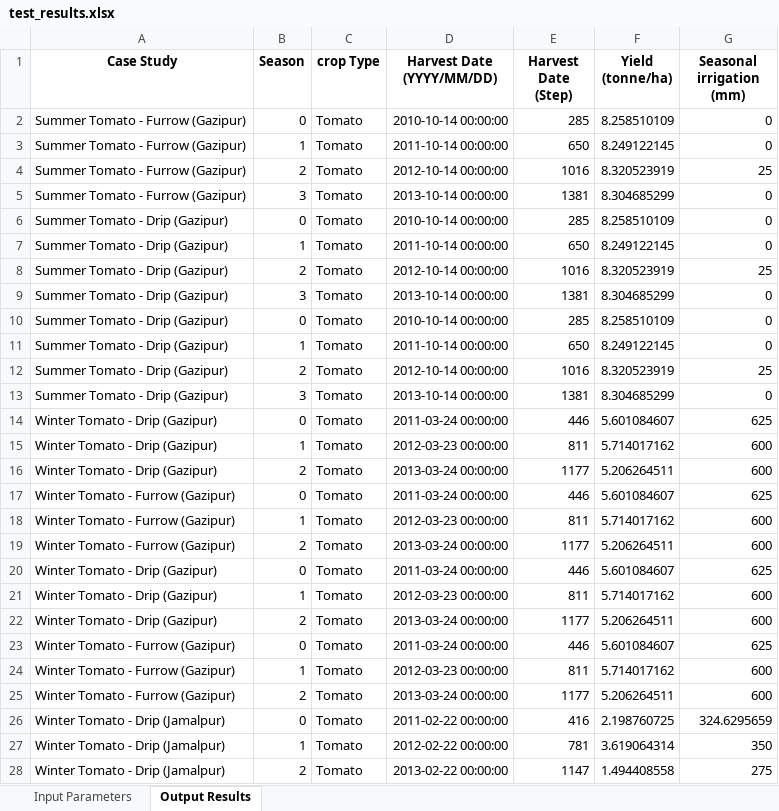
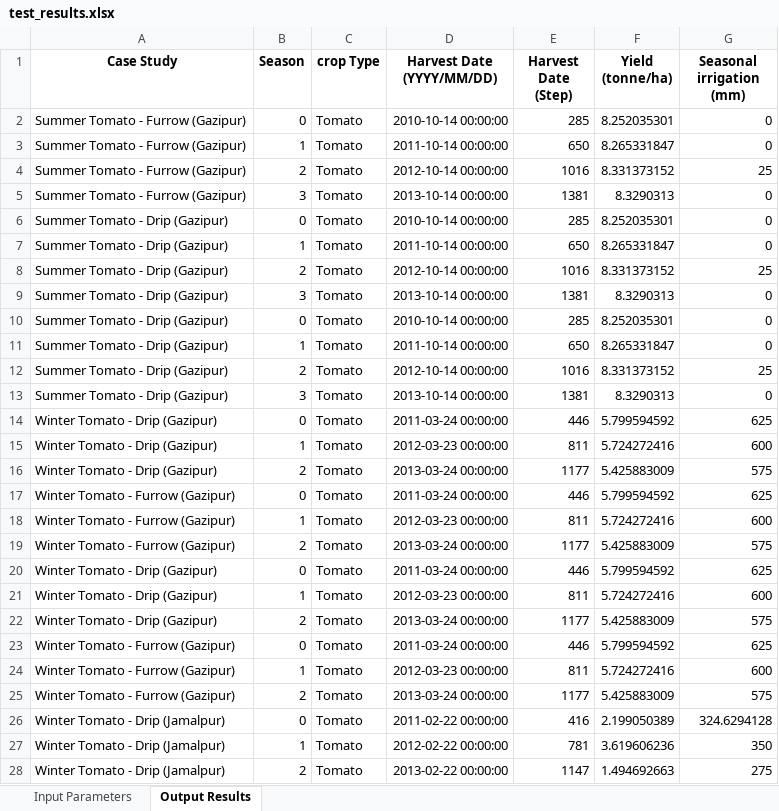
Before and after one commit to stephansmit/heliostrome, an Excel workbook: heliostrome/jip_project/results/test_results.xlsx, sheet Output Results, drawn as a sheet; only a part is shown; values as stored, in another font and other column widths than the file's, no borders; the diff covers the shown part only; the diff names each change by its address in the sheet, - before the commit and + after, or states it on an @@ line.

```diff
--- a/heliostrome/jip_project/results/test_results.xlsx (sheet Output Results)
+++ b/heliostrome/jip_project/results/test_results.xlsx (sheet Output Results)
-F2 (Yield (tonne/ha)): 8.258510109
+F2 (Yield (tonne/ha)): 8.252035301
-F3 (Yield (tonne/ha)): 8.249122145
+F3 (Yield (tonne/ha)): 8.265331847
-F4 (Yield (tonne/ha)): 8.320523919
+F4 (Yield (tonne/ha)): 8.331373152
-F5 (Yield (tonne/ha)): 8.304685299
+F5 (Yield (tonne/ha)): 8.3290313
-F6 (Yield (tonne/ha)): 8.258510109
+F6 (Yield (tonne/ha)): 8.252035301
-F7 (Yield (tonne/ha)): 8.249122145
+F7 (Yield (tonne/ha)): 8.265331847
-F8 (Yield (tonne/ha)): 8.320523919
+F8 (Yield (tonne/ha)): 8.331373152
-F9 (Yield (tonne/ha)): 8.304685299
+F9 (Yield (tonne/ha)): 8.3290313
-F10 (Yield (tonne/ha)): 8.258510109
+F10 (Yield (tonne/ha)): 8.252035301
-F11 (Yield (tonne/ha)): 8.249122145
+F11 (Yield (tonne/ha)): 8.265331847
-F12 (Yield (tonne/ha)): 8.320523919
+F12 (Yield (tonne/ha)): 8.331373152
-F13 (Yield (tonne/ha)): 8.304685299
+F13 (Yield (tonne/ha)): 8.3290313
-F14 (Yield (tonne/ha)): 5.601084607
+F14 (Yield (tonne/ha)): 5.799594592
-F15 (Yield (tonne/ha)): 5.714017162
+F15 (Yield (tonne/ha)): 5.724272416
-F16 (Yield (tonne/ha)): 5.206264511
+F16 (Yield (tonne/ha)): 5.425883009
-G16 (Seasonal irrigation (mm)): 600
+G16 (Seasonal irrigation (mm)): 575
-F17 (Yield (tonne/ha)): 5.601084607
+F17 (Yield (tonne/ha)): 5.799594592
-F18 (Yield (tonne/ha)): 5.714017162
+F18 (Yield (tonne/ha)): 5.724272416
-F19 (Yield (tonne/ha)): 5.206264511
+F19 (Yield (tonne/ha)): 5.425883009
-G19 (Seasonal irrigation (mm)): 600
+G19 (Seasonal irrigation (mm)): 575
-F20 (Yield (tonne/ha)): 5.601084607
+F20 (Yield (tonne/ha)): 5.799594592
-F21 (Yield (tonne/ha)): 5.714017162
+F21 (Yield (tonne/ha)): 5.724272416
-F22 (Yield (tonne/ha)): 5.206264511
+F22 (Yield (tonne/ha)): 5.425883009
-G22 (Seasonal irrigation (mm)): 600
+G22 (Seasonal irrigation (mm)): 575
-F23 (Yield (tonne/ha)): 5.601084607
+F23 (Yield (tonne/ha)): 5.799594592
-F24 (Yield (tonne/ha)): 5.714017162
+F24 (Yield (tonne/ha)): 5.724272416
-F25 (Yield (tonne/ha)): 5.206264511
+F25 (Yield (tonne/ha)): 5.425883009
-G25 (Seasonal irrigation (mm)): 600
+G25 (Seasonal irrigation (mm)): 575
-F26 (Yield (tonne/ha)): 2.198760725
+F26 (Yield (tonne/ha)): 2.199050389
-G26 (Seasonal irrigation (mm)): 324.6295659
+G26 (Seasonal irrigation (mm)): 324.6294128
-F27 (Yield (tonne/ha)): 3.619064314
+F27 (Yield (tonne/ha)): 3.619606236
-F28 (Yield (tonne/ha)): 1.494408558
+F28 (Yield (tonne/ha)): 1.494692663
```
Also changed, not shown: 32 edited cells elsewhere in this sheet, sheet Input Parameters, heliostrome/jip_project/results/test_results_moroccoWheat.xlsx, 2 other files.
